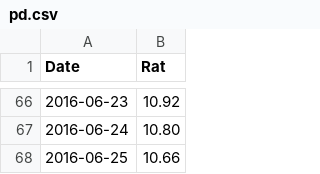
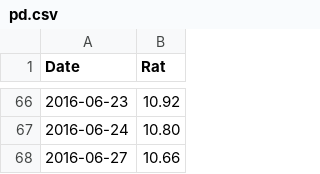
Before and after one commit to GABONIA/SQLServer, a CSV file: pd.csv, drawn as a sheet; only a part is shown, gaps mark what is left out.

Commit message:
Update pd.csv

```diff
--- a/pd.csv
+++ b/pd.csv
@@ -67,2 +67,2 @@ Date,Rat
 2016-06-24,10.80
-2016-06-25,10.66
+2016-06-27,10.66
```
